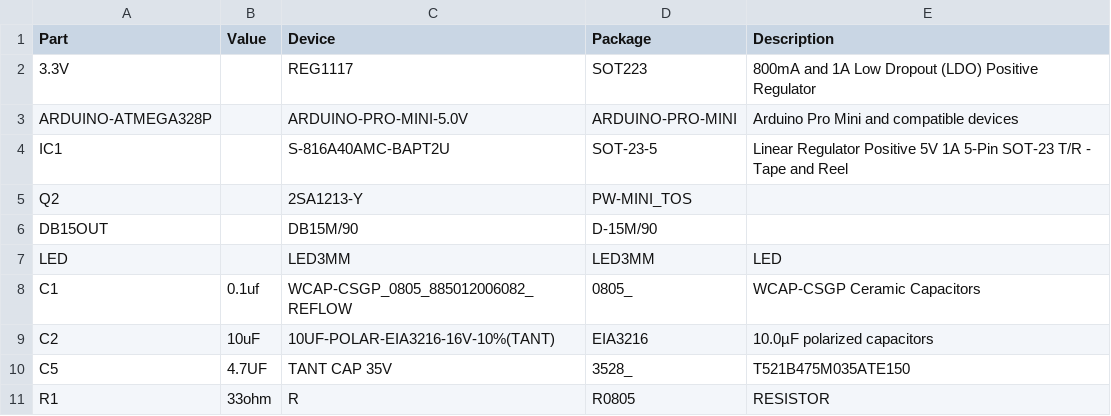
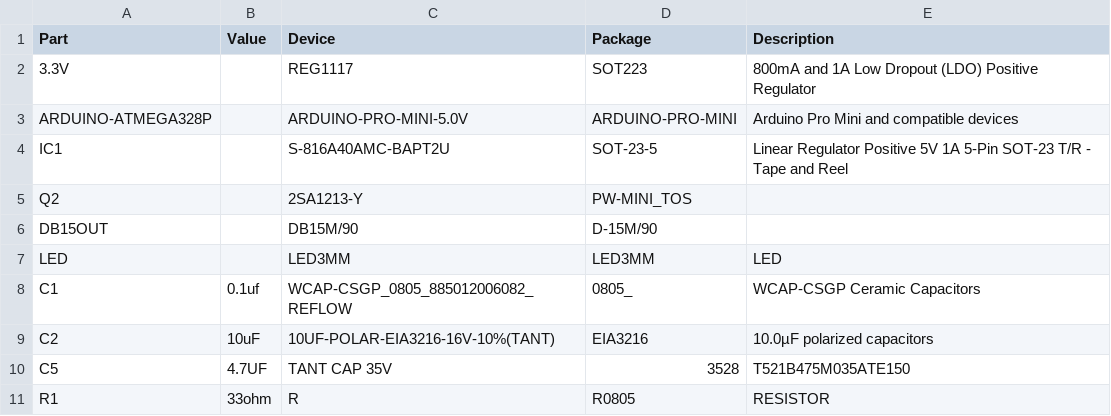
Before and after one commit to Raphfriend/USB2DB15, a CSV file: PCB/RFUSBtoDB15Adapter.csv, drawn as a sheet; the diff names each change by its address in the sheet, - before the commit and + after, or states it on an @@ line.

```diff
--- a/PCB/RFUSBtoDB15Adapter.csv
+++ b/PCB/RFUSBtoDB15Adapter.csv
-D10 (Package): 3528_
+D10 (Package): 3528
```
Also changed, not shown: 3 other files.
